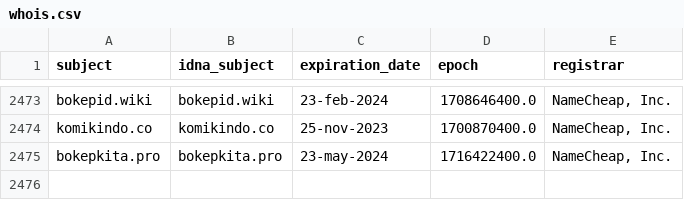
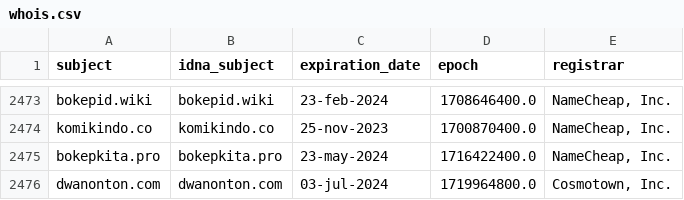
Before and after one commit to dead-hosts/indonesianadblockrules-subscriptions_git_ABPindo, a CSV file: .pyfunceble/whois.csv, drawn as a sheet; only a part is shown, gaps mark what is left out.

```diff
--- a/.pyfunceble/whois.csv
+++ b/.pyfunceble/whois.csv
@@ -2475 +2475,2 @@ komikindo.co,komikindo.co,25-nov-2023,1700870400.0,"NameCheap, Inc."
 bokepkita.pro,bokepkita.pro,23-may-2024,1716422400.0,"NameCheap, Inc."
+dwanonton.com,dwanonton.com,03-jul-2024,1719964800.0,"Cosmotown, Inc."
```
Also changed, not shown: .pyfunceble/inactive.csv, 16 other files.
